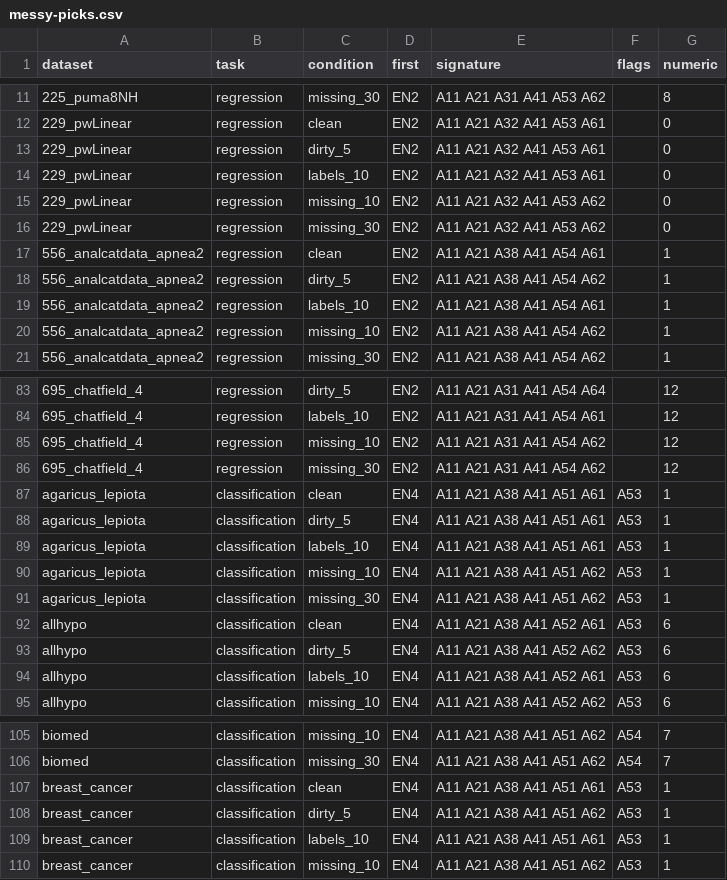
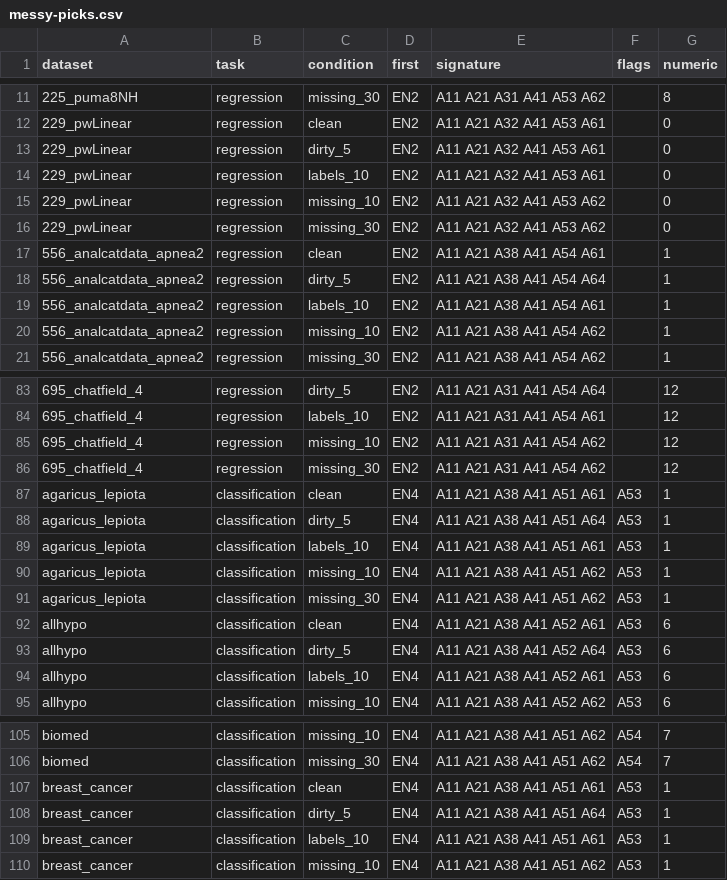
Before and after one commit to Aeternifrigus/Data-Craft-Nexus, a CSV file: bench/results/messy-picks.csv, drawn as a sheet; only a part is shown, gaps mark what is left out.

Commit message:
Judge dirty values per column, not only on average
The messy-data run showed the profiler missing the junk in 4 of 36 damaged
tables: A64 was decided on the dirty share averaged over all columns, so
junk in the few numeric columns of a wide categorical table stayed under
the 1% threshold. A table is now also A64 when any one column has more than
1% of values that look wrong, in the page and in the Python port.

Replayed on the damaged files, all 36 are flagged. Profiled again, none of
the 196 clean benchmark datasets is, so nothing that was clean became
dirty. A new agreement fixture holds the two implementations to the same
answer on exactly that shape of table.

```diff
--- a/bench/results/messy-picks.csv
+++ b/bench/results/messy-picks.csv
@@ -17,3 +17,3 @@ dataset,task,condition,first,signature,flags,numeric
 556_analcatdata_apnea2,regression,clean,EN2,A11 A21 A38 A41 A54 A61,,1
-556_analcatdata_apnea2,regression,dirty_5,EN2,A11 A21 A38 A41 A54 A62,,1
+556_analcatdata_apnea2,regression,dirty_5,EN2,A11 A21 A38 A41 A54 A64,,1
 556_analcatdata_apnea2,regression,labels_10,EN2,A11 A21 A38 A41 A54 A61,,1
@@ -87,3 +87,3 @@ dataset,task,condition,first,signature,flags,numeric
 agaricus_lepiota,classification,clean,EN4,A11 A21 A38 A41 A51 A61,A53,1
-agaricus_lepiota,classification,dirty_5,EN4,A11 A21 A38 A41 A51 A61,A53,1
+agaricus_lepiota,classification,dirty_5,EN4,A11 A21 A38 A41 A51 A64,A53,1
 agaricus_lepiota,classification,labels_10,EN4,A11 A21 A38 A41 A51 A61,A53,1
@@ -92,3 +92,3 @@ agaricus_lepiota,classification,missing_30,EN4,A11 A21 A38 A41 A51 A62,A53,1
 allhypo,classification,clean,EN4,A11 A21 A38 A41 A52 A61,A53,6
-allhypo,classification,dirty_5,EN4,A11 A21 A38 A41 A52 A62,A53,6
+allhypo,classification,dirty_5,EN4,A11 A21 A38 A41 A52 A64,A53,6
 allhypo,classification,labels_10,EN4,A11 A21 A38 A41 A52 A61,A53,6
@@ -107,3 +107,3 @@ biomed,classification,missing_30,EN4,A11 A21 A38 A41 A51 A62,A54,7
 breast_cancer,classification,clean,EN4,A11 A21 A38 A41 A51 A61,A53,1
-breast_cancer,classification,dirty_5,EN4,A11 A21 A38 A41 A51 A62,A53,1
+breast_cancer,classification,dirty_5,EN4,A11 A21 A38 A41 A51 A64,A53,1
 breast_cancer,classification,labels_10,EN4,A11 A21 A38 A41 A51 A61,A53,1
```
Also changed, not shown: 8 other files.
